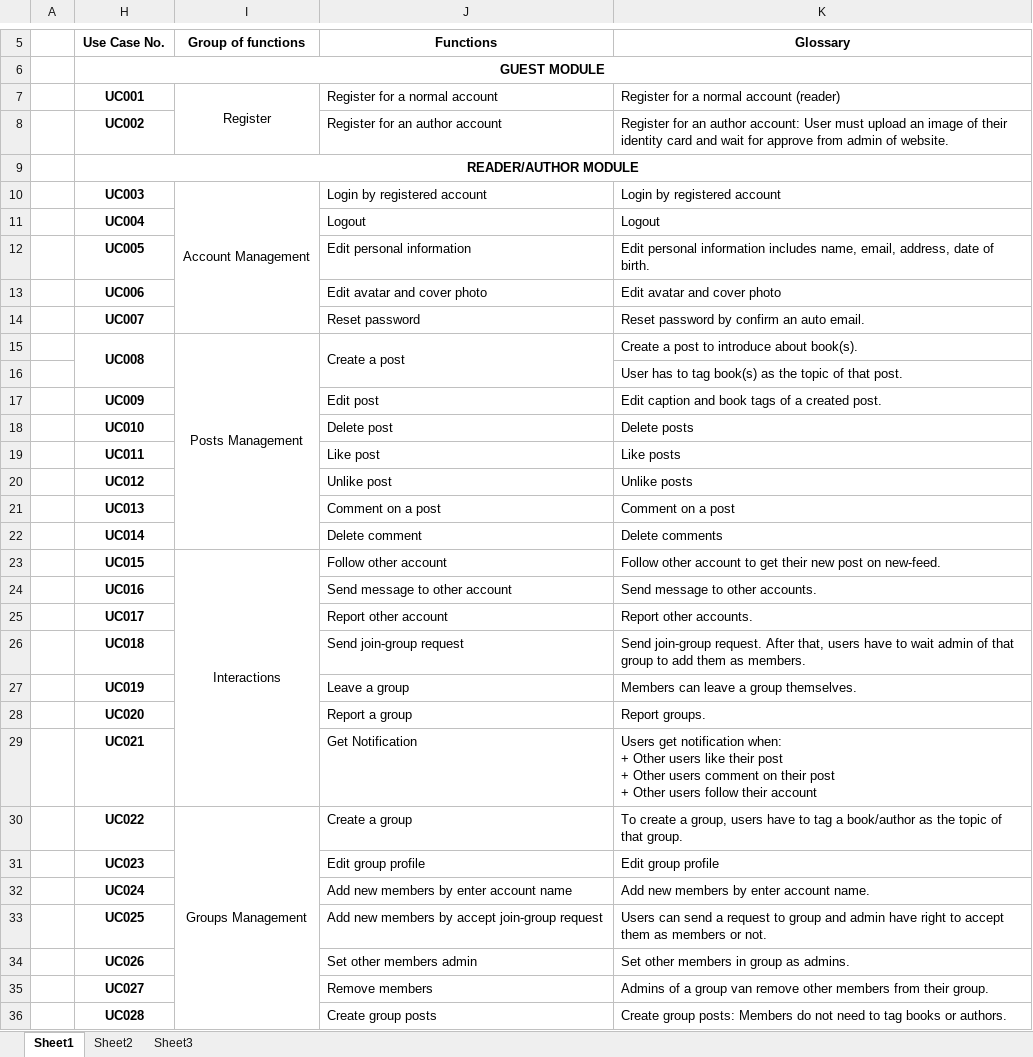
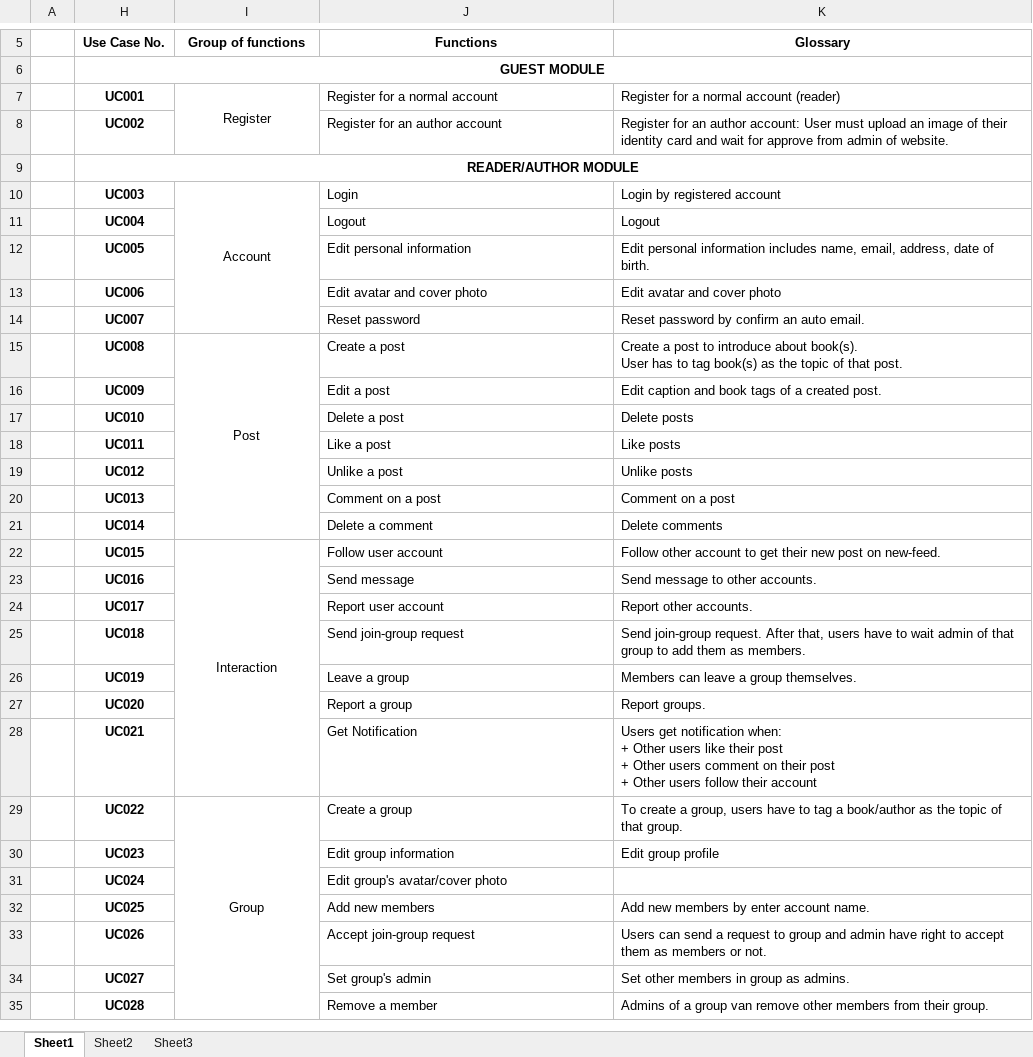
Before and after one commit to sangnvus/201609JS02, an Excel workbook: WIP/Users/HuyenPT/UC/List of UseCase.xlsx, sheet Sheet1, drawn as a sheet; only a part is shown, gaps mark what is left out; values as stored, in another font and other column widths than the file's, no borders; removed rows and columns are numbered as before the commit, all else as after; ↵ is a line break in a cell; the diff covers the shown part only; the diff names each change by its address in the sheet, - before the commit and + after, or states it on an @@ line.

Commit message:
[Doc]_HuyenPT_Update doc_ERD

```diff
--- a/WIP/Users/HuyenPT/UC/List of UseCase.xlsx (sheet Sheet1)
+++ b/WIP/Users/HuyenPT/UC/List of UseCase.xlsx (sheet Sheet1)
-I10 (Group of functions): Account Management
+I10 (Group of functions): Account
-J10 (Functions): Login by registered account
+J10 (Functions): Login
-H15:H16 merged
-I15 (Group of functions): Posts Management
+I15 (Group of functions): Post
-J15:J16 merged
-K15 (Glossary): …about book(s).
+K15 (Glossary): …about book(s). ↵ User has to tag book(s) as the topic of that post.
-row 16:  |  |  |  | User has to tag book(s) as the topic of that post.
-J16 (Functions): Edit post
+J16 (Functions): Edit a post
-J17 (Functions): Delete post
+J17 (Functions): Delete a post
-J18 (Functions): Like post
+J18 (Functions): Like a post
-J19 (Functions): Unlike post
+J19 (Functions): Unlike a post
-J21 (Functions): Delete comment
+J21 (Functions): Delete a comment
-I22 (Group of functions): Interactions
+I22 (Group of functions): Interaction
-J22 (Functions): Follow other account
+J22 (Functions): Follow user account
-J23 (Functions): Send message to other account
+J23 (Functions): Send message
-J24 (Functions): Report other account
+J24 (Functions): Report user account
-I29 (Group of functions): Groups Management
+I29 (Group of functions): Group
-I30:I38 merged
+I29:I41 merged
-J30 (Functions): Edit group profile
+J30 (Functions): Edit group information
-J31 (Functions): Add new members by enter account name
+J31 (Functions): Edit group's avatar/cover photo
-K31 (Glossary): Add new members by enter account name.
+K31 (Glossary): (empty)
-J32 (Functions): Add new members by accept join-group request
+J32 (Functions): Add new members
-K32 (Glossary): Users can send a request to group and admin have right to accept them as members or not.
+K32 (Glossary): Add new members by enter account name.
-J33 (Functions): Set other members admin
+J33 (Functions): Accept join-group request
-K33 (Glossary): Set other members in group as admins.
+K33 (Glossary): Users can send a request to group and admin have right to accept them as members or not.
-J34 (Functions): Remove members
+J34 (Functions): Set group's admin
-K34 (Glossary): Admins of a group van remove other members from their group.
+K34 (Glossary): Set other members in group as admins.
-J35 (Functions): Create group posts
+J35 (Functions): Remove a member
-K35 (Glossary): Create group posts: Members do not need to tag books or authors.
+K35 (Glossary): Admins of a group van remove other members from their group.
```
Also changed, not shown: 11 added rows, 5 removed rows, 57 edited cells and merged cells elsewhere in this sheet, hidden cells, WIP/Users/HuyenPT/Tiến độ dự án_Coding, Design, TC, SRS.xlsx, 5 other files.
